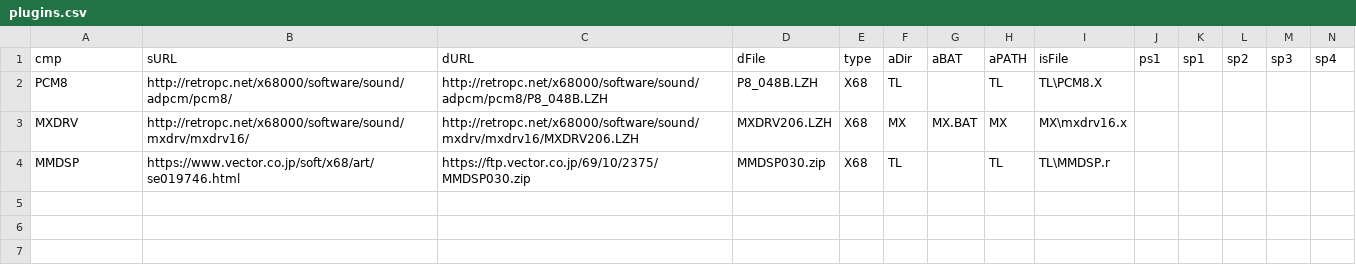
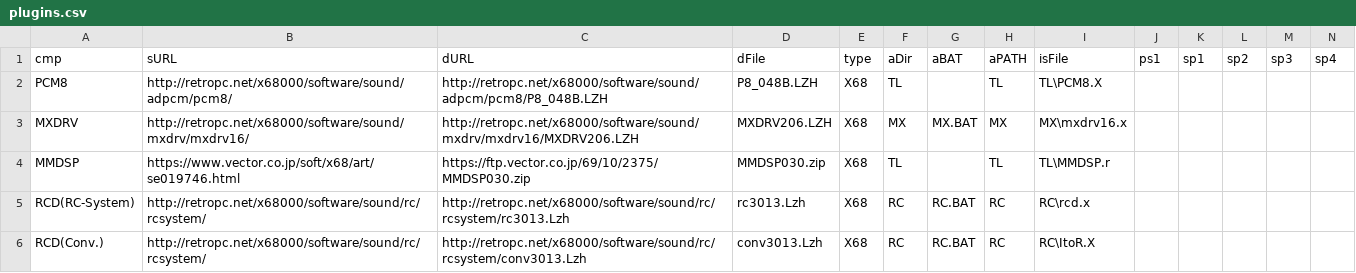
Before and after one commit to sataemon68/ezx6, a CSV file: plug/plugins.csv, drawn as a sheet; only a part is shown; rows hold the shown columns only; the diff names each change by its address in the sheet, - before the commit and + after, or states it on an @@ line.

Commit message:
Ver1.12
Ver.1.12  2026/05/17
                     プラグインRCD(RC-System)関係追加
                     XM6起動後に適切なMIDI音源を選択してください
                     ver.txtでバージョン情報を書くようにした
                     X68用のBAT内容を更新

```diff
--- a/plug/plugins.csv
+++ b/plug/plugins.csv
+row 5: RCD(RC-System) | http://retropc.net/x68000/software/sound/rc/rcsystem/ | http://retropc.net/x68000/software/sound/rc/rcsystem/rc3013.Lzh | rc3013.Lzh | X68 | RC | RC.BAT | RC | RC\rcd.x
+row 6: RCD(Conv.) | http://retropc.net/x68000/software/sound/rc/rcsystem/ | http://retropc.net/x68000/software/sound/rc/rcsystem/conv3013.Lzh | conv3013.Lzh | X68 | RC | RC.BAT | RC | RC\ItoR.X
```
Also changed, not shown: 10 other files.
